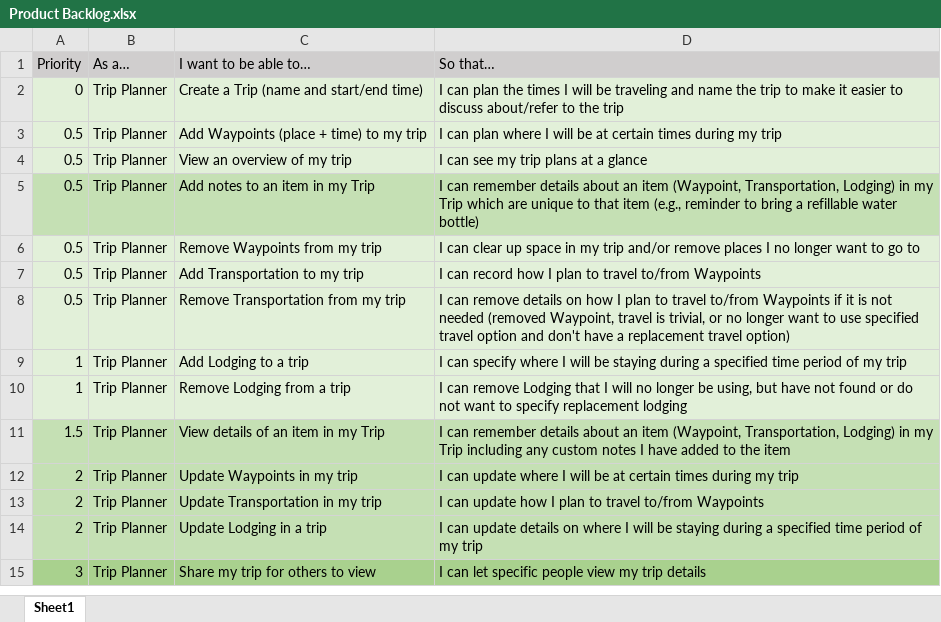
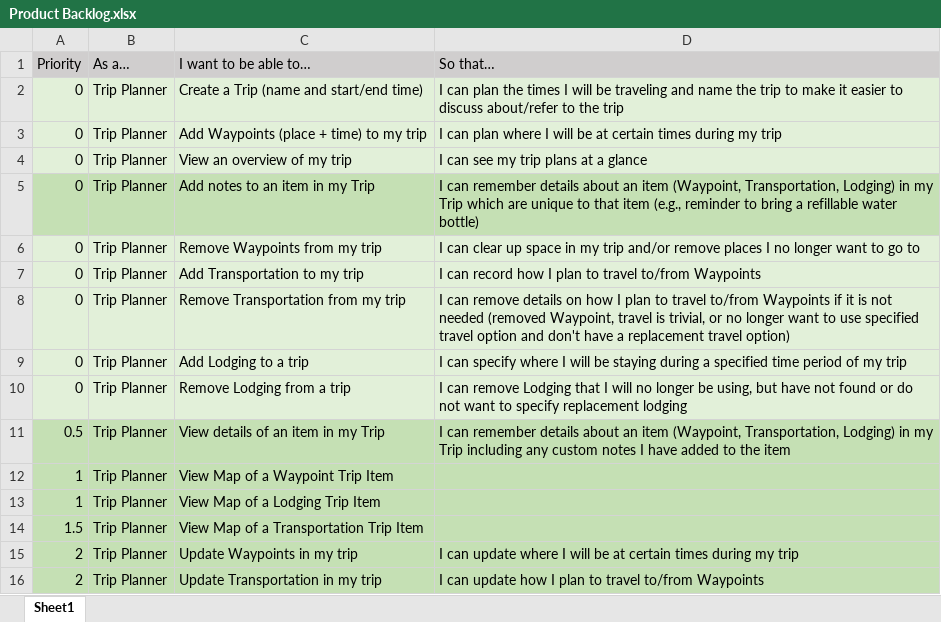
Before and after one commit to AznellaJoseph/CS4982Project, an Excel workbook: sprints/Product Backlog.xlsx, sheet Sheet1, drawn as a sheet; only a part is shown; the shorter side is filled out with more unchanged rows; values as stored, in another font and other column widths than the file's, no borders; the diff names each change by its address in the sheet, - before the commit and + after, or states it on an @@ line.

Commit message:
Updated product backlog
Updated product backlog to show which tasks have been completed and upcoming tasks for the upcoming sprint

```diff
--- a/sprints/Product Backlog.xlsx (sheet Sheet1)
+++ b/sprints/Product Backlog.xlsx (sheet Sheet1)
-A3:A8 (Priority): 0.5
+A3:A8 (Priority): 0
-A9:A10 (Priority): 1
+A9:A10 (Priority): 0
-A11 (Priority): 1.5
+A11 (Priority): 0.5
+row 12: 1 | Trip Planner | View Map of a Waypoint Trip Item
+row 13: 1 | Trip Planner | View Map of a Lodging Trip Item
+row 14: 1.5 | Trip Planner | View Map of a Transportation Trip Item
```
